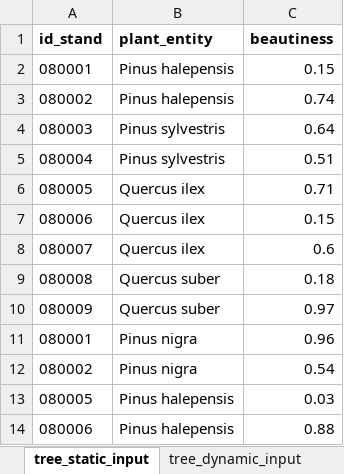
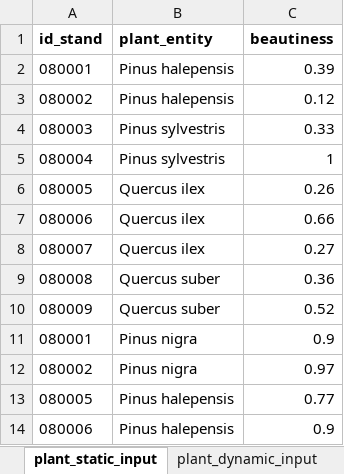
Before and after one commit to emf-creaf/forestindicators, an Excel workbook: data-raw/forestindicators_example_input.xlsx, sheet plant_static_input, drawn as a sheet; values as stored, in another font and other column widths than the file's, no borders; the diff names each change by its address in the sheet, - before the commit and + after, or states it on an @@ line.

```diff
--- a/data-raw/forestindicators_example_input.xlsx (sheet plant_static_input)
+++ b/data-raw/forestindicators_example_input.xlsx (sheet plant_static_input)
-sheet tab: tree_static_input
+sheet tab: plant_static_input
-sheet tab: tree_dynamic_input
+sheet tab: plant_dynamic_input
-C2 (beautiness): 0.15
+C2 (beautiness): 0.39
-C3 (beautiness): 0.74
+C3 (beautiness): 0.12
-C4 (beautiness): 0.64
+C4 (beautiness): 0.33
-C5 (beautiness): 0.51
+C5 (beautiness): 1
-C6 (beautiness): 0.71
+C6 (beautiness): 0.26
-C7 (beautiness): 0.15
+C7 (beautiness): 0.66
-C8 (beautiness): 0.6
+C8 (beautiness): 0.27
-C9 (beautiness): 0.18
+C9 (beautiness): 0.36
-C10 (beautiness): 0.97
+C10 (beautiness): 0.52
-C11 (beautiness): 0.96
+C11 (beautiness): 0.9
-C12 (beautiness): 0.54
+C12 (beautiness): 0.97
-C13 (beautiness): 0.03
+C13 (beautiness): 0.77
-C14 (beautiness): 0.88
+C14 (beautiness): 0.9
```
Also changed, not shown: sheet stand_dynamic_input, sheet plant_dynamic_input, sheet stand_static_input, 9 other files.
